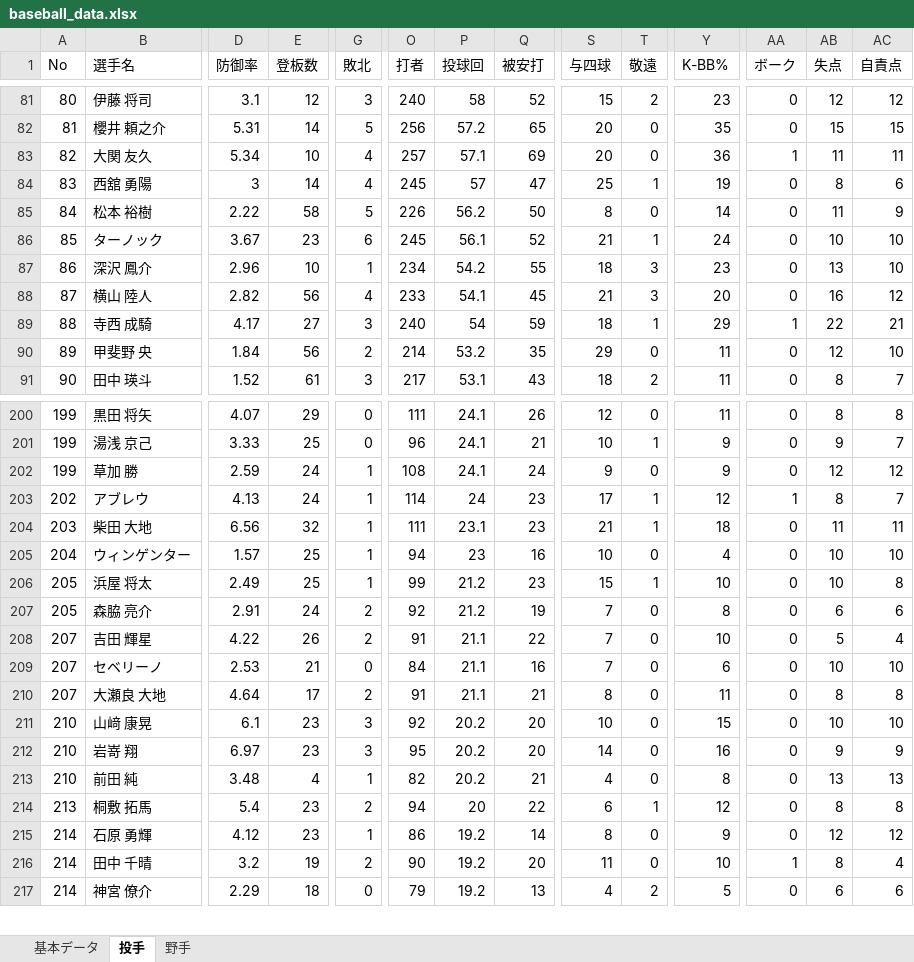
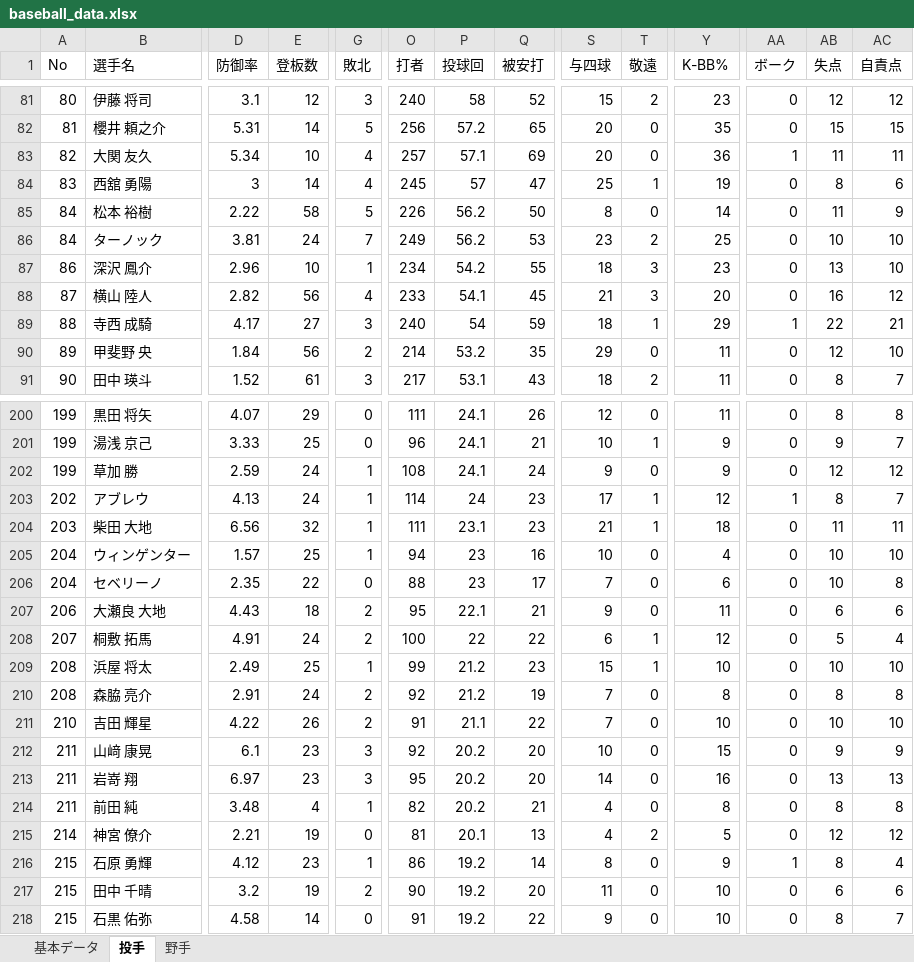
Before and after one commit to fuji210320-takatora/baseballquiz, an Excel workbook: baseball_data.xlsx, sheet 投手, drawn as a sheet; only a part is shown, gaps mark what is left out; values as stored, in another font and other column widths than the file's, no cell formats; removed rows and columns are numbered as before the commit, all else as after; rows hold the shown columns only; the diff covers the shown part only; the diff names each change by its address in the sheet, - before the commit and + after, or states it on an @@ line.

```diff
--- a/baseball_data.xlsx (sheet 投手)
+++ b/baseball_data.xlsx (sheet 投手)
-A86 (No): 85
+A86 (No): 84
-D86 (防御率): 3.67
+D86 (防御率): 3.81
-E86 (登板数): 23
+E86 (登板数): 24
-G86 (敗北): 6
+G86 (敗北): 7
-O86 (打者): 245
+O86 (打者): 249
-P86 (投球回): 56.1
+P86 (投球回): 56.2
-Q86 (被安打): 52
+Q86 (被安打): 53
-S86 (与四球): 21
+S86 (与四球): 23
-T86 (敬遠): 1
+T86 (敬遠): 2
-Y86 (K-BB%): 24
+Y86 (K-BB%): 25
+row 206: 204 | セベリーノ | 2.35 | 22 | 0 | 88 | 23 | 17 | 7 | 0 | 6 | 0 | 10 | 8
+row 207: 206 | 大瀬良 大地 | 4.43 | 18 | 2 | 95 | 22.1 | 21 | 9 | 0 | 11 | 0 | 6 | 6
+row 208: 207 | 桐敷 拓馬 | 4.91 | 24 | 2 | 100 | 22 | 22 | 6 | 1 | 12 | 0 | 5 | 4
-A209:A210 (No): 205
+A209:A210 (No): 208
-AC209 (自責点): 8
+AC209 (自責点): 10
-AB210 (失点): 6
+AB210 (失点): 8
-AC210 (自責点): 6
+AC210 (自責点): 8
-A211 (No): 207
+A211 (No): 210
-AB211 (失点): 5
+AB211 (失点): 10
-AC211 (自責点): 4
+AC211 (自責点): 10
-row 209: 207 | セベリーノ | 2.53 | 21 | 0 | 84 | 21.1 | 16 | 7 | 0 | 6 | 0 | 10 | 10
-row 210: 207 | 大瀬良 大地 | 4.64 | 17 | 2 | 91 | 21.1 | 21 | 8 | 0 | 11 | 0 | 8 | 8
-A212:A214 (No): 210
+A212:A214 (No): 211
-AB212 (失点): 10
+AB212 (失点): 9
-AC212 (自責点): 10
+AC212 (自責点): 9
-AB213 (失点): 9
+AB213 (失点): 13
-AC213 (自責点): 9
+AC213 (自責点): 13
-AB214 (失点): 13
+AB214 (失点): 8
-AC214 (自責点): 13
+AC214 (自責点): 8
-row 214: 213 | 桐敷 拓馬 | 5.4 | 23 | 2 | 94 | 20 | 22 | 6 | 1 | 12 | 0 | 8 | 8
+row 215: 214 | 神宮 僚介 | 2.21 | 19 | 0 | 81 | 20.1 | 13 | 4 | 2 | 5 | 0 | 12 | 12
-A216:A217 (No): 214
+A216:A217 (No): 215
-AA216 (ボーク): 0
+AA216 (ボーク): 1
-AB216 (失点): 12
+AB216 (失点): 8
-AC216 (自責点): 12
+AC216 (自責点): 4
-AA217 (ボーク): 1
+AA217 (ボーク): 0
-AB217 (失点): 8
+AB217 (失点): 6
-AC217 (自責点): 4
+AC217 (自責点): 6
-row 217: 214 | 神宮 僚介 | 2.29 | 18 | 0 | 79 | 19.2 | 13 | 4 | 2 | 5 | 0 | 6 | 6
+row 218: 215 | 石黒 佑弥 | 4.58 | 14 | 0 | 91 | 19.2 | 22 | 9 | 0 | 10 | 0 | 8 | 7
```
Also changed, not shown: 14 added rows, 15 removed rows and 372 edited cells elsewhere in this sheet, sheet 野手, sheet 基本データ, cell formats, formulas that keep their value.
